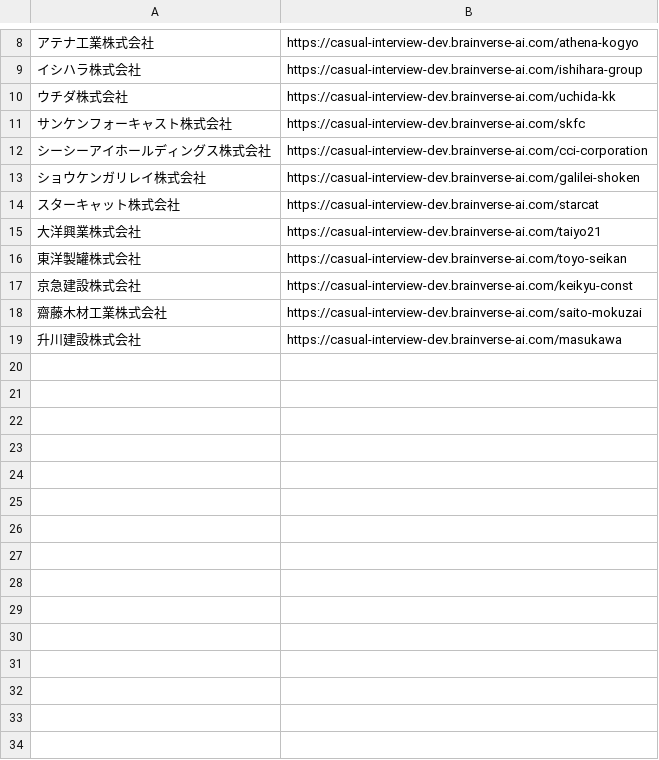
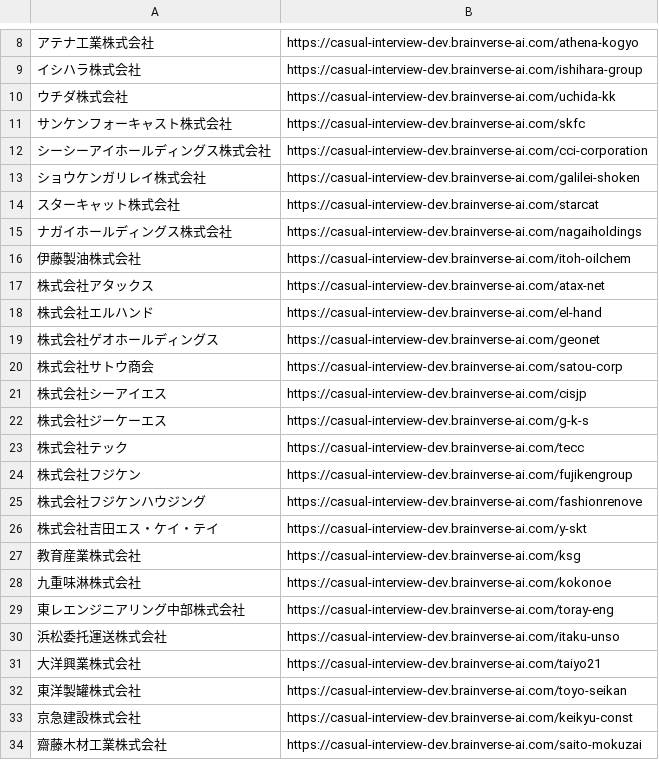
Before and after one commit to shofukui-neo/DOCdemo_update_project, a CSV file: data/company_list_delivery_urls.csv, drawn as a sheet; only a part is shown, gaps mark what is left out; the shorter side is filled out with more unchanged rows.

```diff
--- a/data/company_list_delivery_urls.csv
+++ b/data/company_list_delivery_urls.csv
@@ -14,2 +14,18 @@
 スターキャット株式会社,https://casual-interview-dev.brainverse-ai.com/starcat
+ナガイホールディングス株式会社,https://casual-interview-dev.brainverse-ai.com/nagaiholdings
+伊藤製油株式会社,https://casual-interview-dev.brainverse-ai.com/itoh-oilchem
+株式会社アタックス,https://casual-interview-dev.brainverse-ai.com/atax-net
+株式会社エルハンド,https://casual-interview-dev.brainverse-ai.com/el-hand
+株式会社ゲオホールディングス,https://casual-interview-dev.brainverse-ai.com/geonet
+株式会社サトウ商会,https://casual-interview-dev.brainverse-ai.com/satou-corp
+株式会社シーアイエス,https://casual-interview-dev.brainverse-ai.com/cisjp
+株式会社ジーケーエス,https://casual-interview-dev.brainverse-ai.com/g-k-s
+株式会社テック,https://casual-interview-dev.brainverse-ai.com/tecc
+株式会社フジケン,https://casual-interview-dev.brainverse-ai.com/fujikengroup
+株式会社フジケンハウジング,https://casual-interview-dev.brainverse-ai.com/fashionrenove
+株式会社吉田エス・ケイ・テイ,https://casual-interview-dev.brainverse-ai.com/y-skt
+教育産業株式会社,https://casual-interview-dev.brainverse-ai.com/ksg
+九重味淋株式会社,https://casual-interview-dev.brainverse-ai.com/kokonoe
+東レエンジニアリング中部株式会社,https://casual-interview-dev.brainverse-ai.com/toray-eng
+浜松委托運送株式会社,https://casual-interview-dev.brainverse-ai.com/itaku-unso
 大洋興業株式会社,https://casual-interview-dev.brainverse-ai.com/taiyo21
```
Also changed, not shown: data/company_list.csv, 1 other file.
